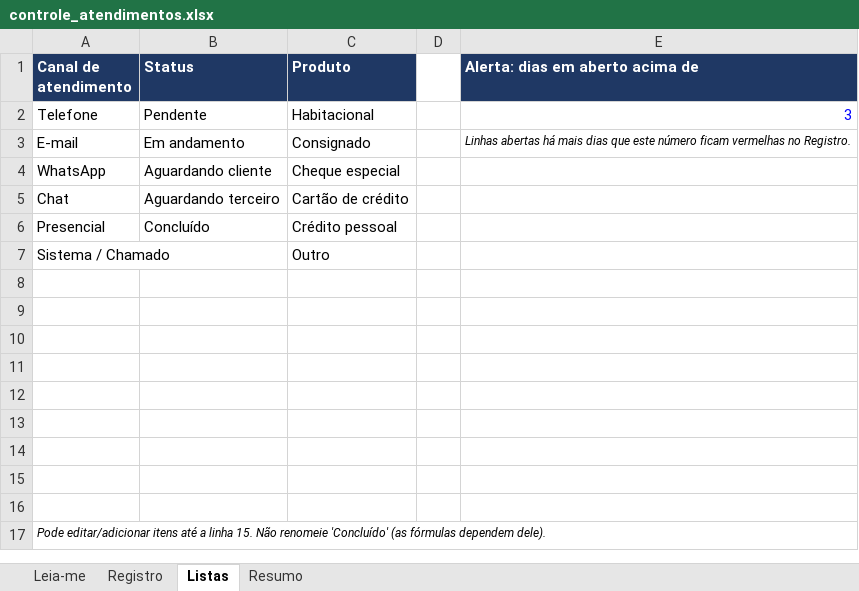
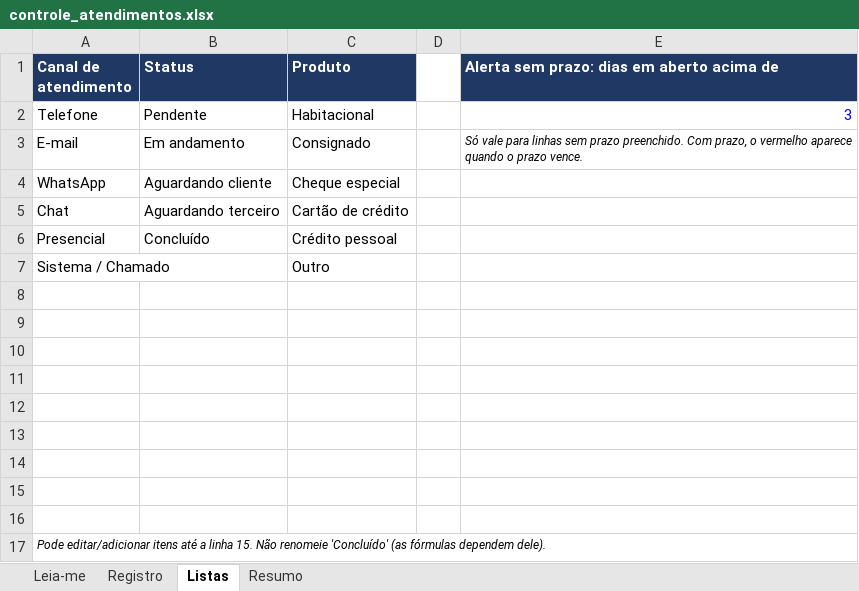
Before and after one commit to joaomarcos1710/Design, an Excel workbook: controle_atendimentos.xlsx, sheet Listas, drawn as a sheet; values as stored, in another font and other column widths than the file's, no borders; the diff names each change by its address in the sheet, - before the commit and + after, or states it on an @@ line.

```diff
--- a/controle_atendimentos.xlsx (sheet Listas)
+++ b/controle_atendimentos.xlsx (sheet Listas)
-E1: Alerta: dias em aberto acima de
+E1: Alerta sem prazo: dias em aberto acima de
-E3: Linhas abertas há mais dias que este número ficam vermelhas no Registro.
+E3: Só vale para linhas sem prazo preenchido. Com prazo, o vermelho aparece quando o prazo vence.
```
Also changed, not shown: sheet Resumo, sheet Registro, sheet Leia-me, formulas that keep their value.
